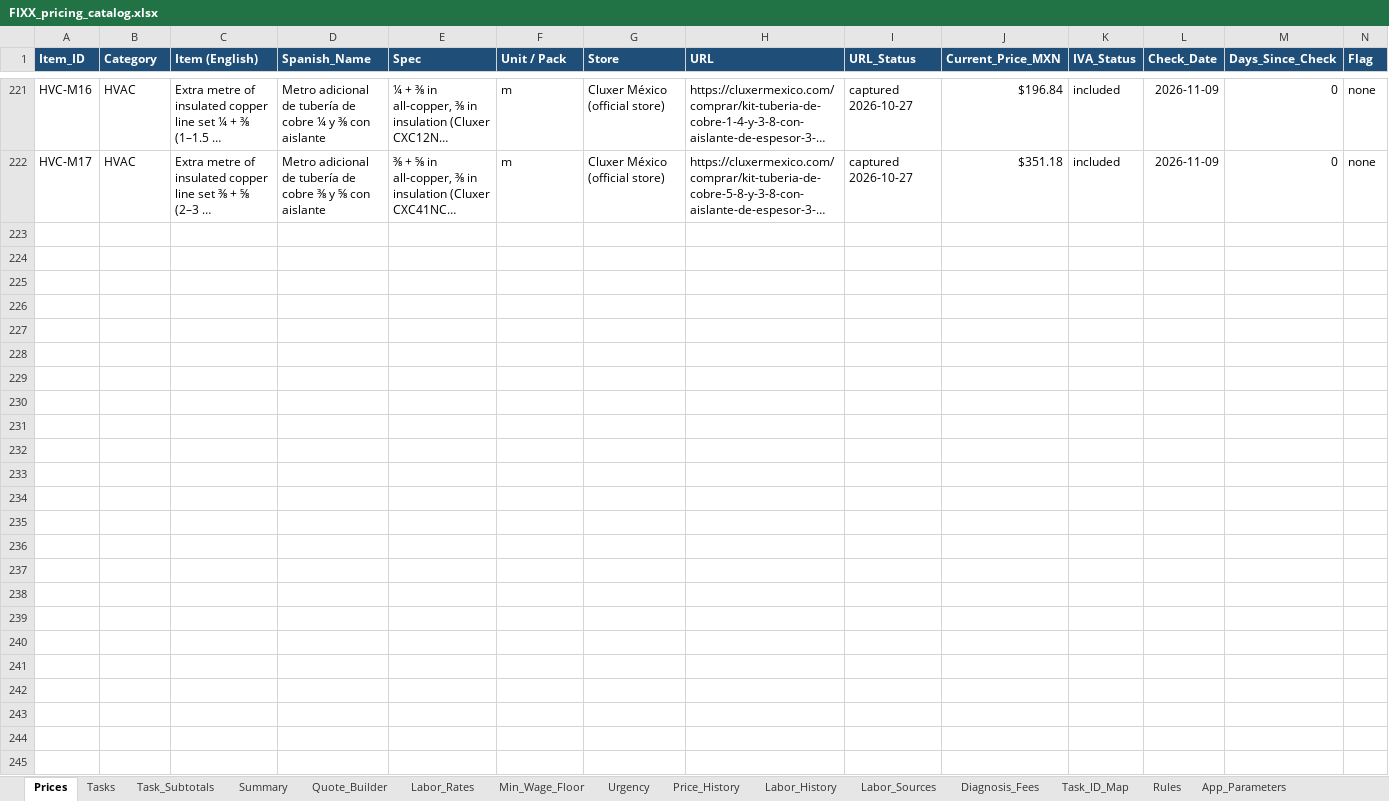
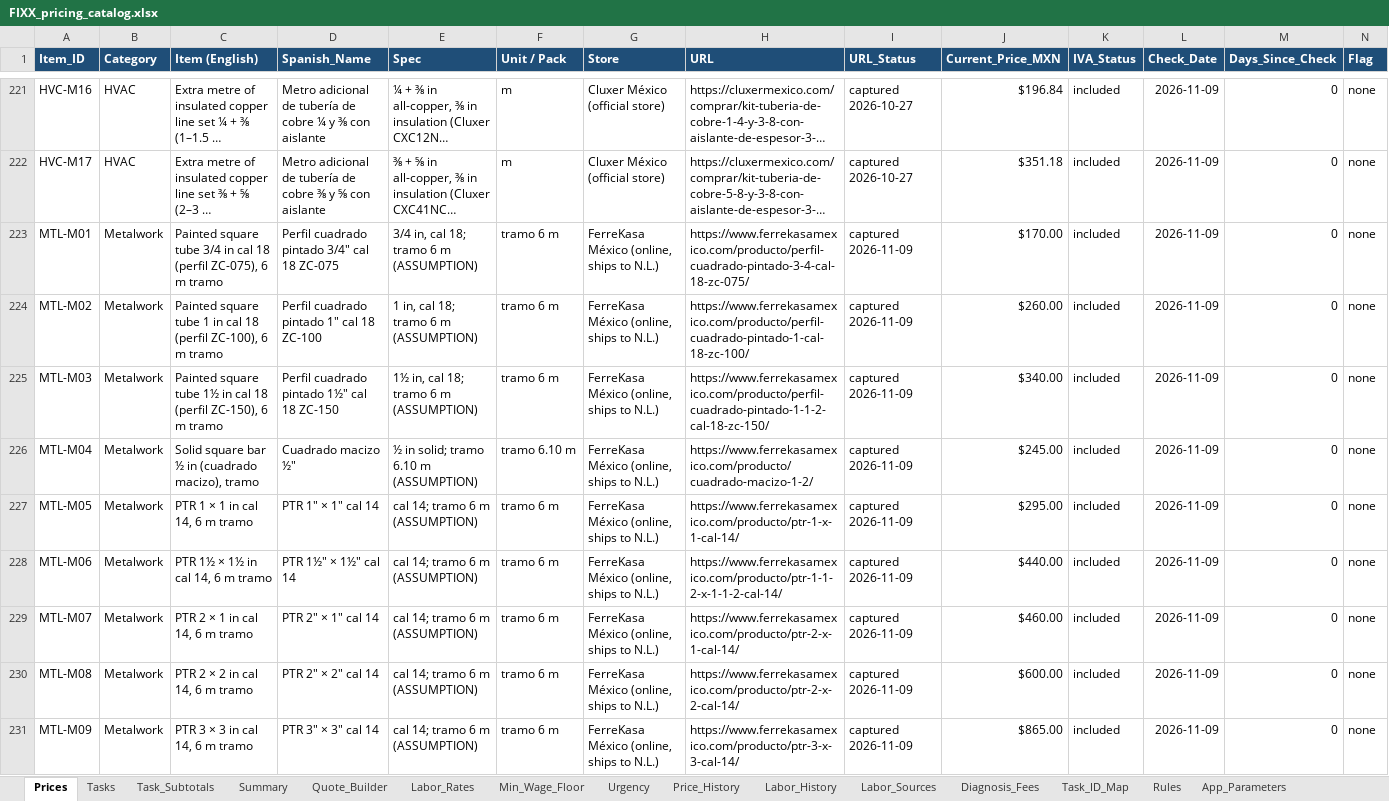
Before and after one commit to EddyVasquez/fixx_mx_analogic, an Excel workbook: FIXX_pricing_catalog.xlsx, sheet Prices, drawn as a sheet; only a part is shown, gaps mark what is left out; long unchanged cells end in …; values as stored, in another font and other column widths than the file's, no borders; charts and pictures and conditional formats not drawn; rows hold the shown columns only; the diff covers the shown part only; the diff names each change by its address in the sheet, - before the commit and + after, or states it on an @@ line.

```diff
--- a/FIXX_pricing_catalog.xlsx (sheet Prices)
+++ b/FIXX_pricing_catalog.xlsx (sheet Prices)
+row 223: MTL-M01 | Metalwork | Painted square tube 3/4 in cal 18 (perfil ZC-075), 6 m tramo | Perfil cuadrado pintado 3/4" cal 18 ZC-075 | 3/4 in, cal 18; tramo 6 m (ASSUMPTION) | tramo 6 m | FerreKasa México (online, ships to N.L.) | https://www.ferrekasamexico.com/producto/perfil-cuadrado-pintado-3-4-cal-18-zc-075/ | captured 2026-11-09 | $170.00 | included | 2026-11-09 | 0 | none
+row 224: MTL-M02 | Metalwork | Painted square tube 1 in cal 18 (perfil ZC-100), 6 m tramo | Perfil cuadrado pintado 1" cal 18 ZC-100 | 1 in, cal 18; tramo 6 m (ASSUMPTION) | tramo 6 m | FerreKasa México (online, ships to N.L.) | https://www.ferrekasamexico.com/producto/perfil-cuadrado-pintado-1-cal-18-zc-100/ | captured 2026-11-09 | $260.00 | included | 2026-11-09 | 0 | none
+row 225: MTL-M03 | Metalwork | Painted square tube 1½ in cal 18 (perfil ZC-150), 6 m tramo | Perfil cuadrado pintado 1½" cal 18 ZC-150 | 1½ in, cal 18; tramo 6 m (ASSUMPTION) | tramo 6 m | FerreKasa México (online, ships to N.L.) | https://www.ferrekasamexico.com/producto/perfil-cuadrado-pintado-1-1-2-cal-18-zc-150/ | captured 2026-11-09 | $340.00 | included | 2026-11-09 | 0 | none
+row 226: MTL-M04 | Metalwork | Solid square bar ½ in (cuadrado macizo), tramo | Cuadrado macizo ½" | ½ in solid; tramo 6.10 m (ASSUMPTION) | tramo 6.10 m | FerreKasa México (online, ships to N.L.) | https://www.ferrekasamexico.com/producto/cuadrado-macizo-1-2/ | captured 2026-11-09 | $245.00 | included | 2026-11-09 | 0 | none
+row 227: MTL-M05 | Metalwork | PTR 1 × 1 in cal 14, 6 m tramo | PTR 1" × 1" cal 14 | cal 14; tramo 6 m (ASSUMPTION) | tramo 6 m | FerreKasa México (online, ships to N.L.) | https://www.ferrekasamexico.com/producto/ptr-1-x-1-cal-14/ | captured 2026-11-09 | $295.00 | included | 2026-11-09 | 0 | none
+row 228: MTL-M06 | Metalwork | PTR 1½ × 1½ in cal 14, 6 m tramo | PTR 1½" × 1½" cal 14 | cal 14; tramo 6 m (ASSUMPTION) | tramo 6 m | FerreKasa México (online, ships to N.L.) | https://www.ferrekasamexico.com/producto/ptr-1-1-2-x-1-1-2-cal-14/ | captured 2026-11-09 | $440.00 | included | 2026-11-09 | 0 | none
+row 229: MTL-M07 | Metalwork | PTR 2 × 1 in cal 14, 6 m tramo | PTR 2" × 1" cal 14 | cal 14; tramo 6 m (ASSUMPTION) | tramo 6 m | FerreKasa México (online, ships to N.L.) | https://www.ferrekasamexico.com/producto/ptr-2-x-1-cal-14/ | captured 2026-11-09 | $460.00 | included | 2026-11-09 | 0 | none
+row 230: MTL-M08 | Metalwork | PTR 2 × 2 in cal 14, 6 m tramo | PTR 2" × 2" cal 14 | cal 14; tramo 6 m (ASSUMPTION) | tramo 6 m | FerreKasa México (online, ships to N.L.) | https://www.ferrekasamexico.com/producto/ptr-2-x-2-cal-14/ | captured 2026-11-09 | $600.00 | included | 2026-11-09 | 0 | none
+row 231: MTL-M09 | Metalwork | PTR 3 × 3 in cal 14, 6 m tramo | PTR 3" × 3" cal 14 | cal 14; tramo 6 m (ASSUMPTION) | tramo 6 m | FerreKasa México (online, ships to N.L.) | https://www.ferrekasamexico.com/producto/ptr-3-x-3-cal-14/ | captured 2026-11-09 | $865.00 | included | 2026-11-09 | 0 | none
```
Also changed, not shown: 51 added rows elsewhere in this sheet, sheet Tasks, sheet Quote_Builder, sheet Price_History, sheet Task_Subtotals, sheet Labor_Rates, sheet Labor_History, 8 more sheets, formulas that keep their value, 34 other files.
